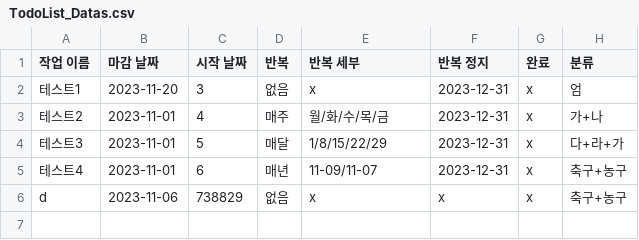
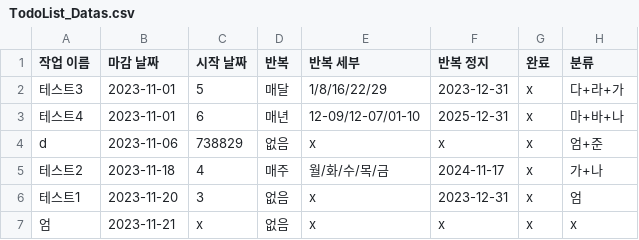
Before and after one commit to jhmin-kk99/-A04, a CSV file: resource/TodoList_Datas.csv, drawn as a sheet.

```diff
--- a/resource/TodoList_Datas.csv
+++ b/resource/TodoList_Datas.csv
@@ -1,6 +1,7 @@
 작업 이름,마감 날짜,시작 날짜,반복,반복 세부,반복 정지,완료,분류
+테스트3,2023-11-01,5,매달,1/8/16/22/29,2023-12-31,x,다+라+가
+테스트4,2023-11-01,6,매년,12-09/12-07/01-10,2025-12-31,x,마+바+나
+d,2023-11-06,738829,없음,x,x,x,엄+준
+테스트2,2023-11-18,4,매주,월/화/수/목/금,2024-11-17,x,가+나
 테스트1,2023-11-20,3,없음,x,2023-12-31,x,엄
-테스트2,2023-11-01,4,매주,월/화/수/목/금,2023-12-31,x,가+나
-테스트3,2023-11-01,5,매달,1/8/15/22/29,2023-12-31,x,다+라+가
-테스트4,2023-11-01,6,매년,11-09/11-07,2023-12-31,x,축구+농구
-d,2023-11-06,738829,없음,x,x,x,축구+농구
+엄,2023-11-21,x,없음,x,x,x,x
```
Also changed, not shown: 9 other files.
